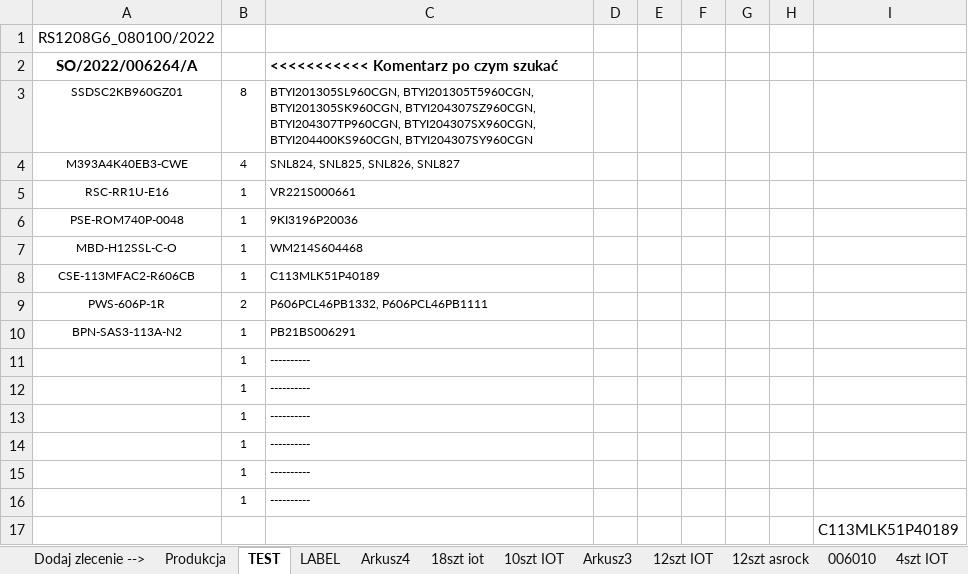
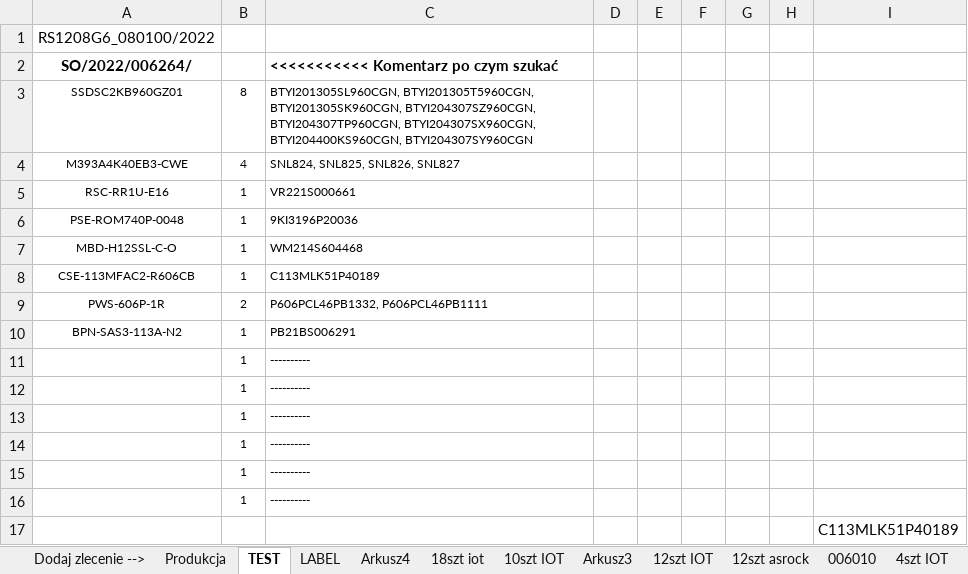
Before and after one commit to ShogoXY/fedora, an Excel workbook: przydatne/Produkcja.xlsm, sheet TEST, drawn as a sheet; values as stored, in another font and other column widths than the file's, no borders; charts and pictures and conditional formats not drawn; the diff names each change by its address in the sheet, - before the commit and + after, or states it on an @@ line.

```diff
--- a/przydatne/Produkcja.xlsm (sheet TEST)
+++ b/przydatne/Produkcja.xlsm (sheet TEST)
-A2: SO/2022/006264/A
+A2: SO/2022/006264/
```
Also changed, not shown: sheet LABEL.
